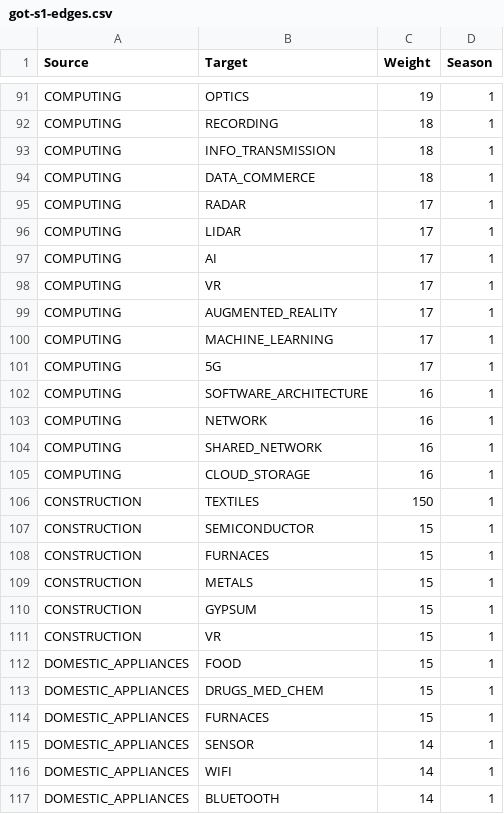
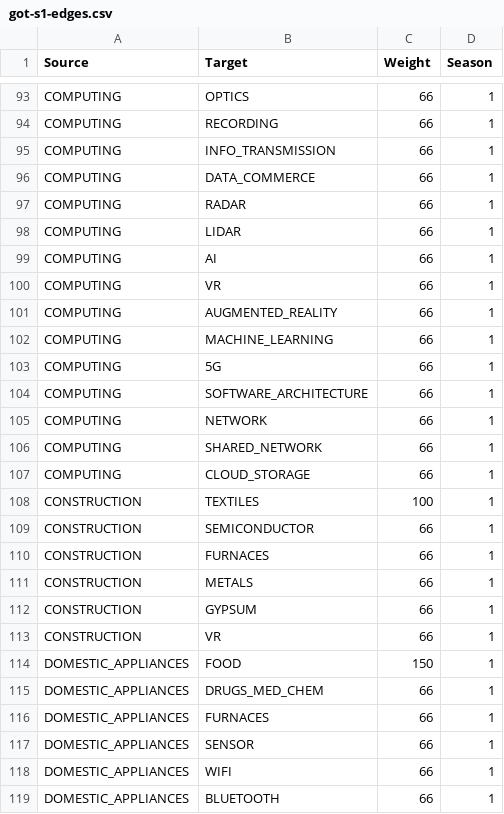
Before and after one commit to diwakaran1dan/webapp, a CSV file: got-s1-edges.csv, drawn as a sheet; only a part is shown, gaps mark what is left out; addresses are those after the commit; the diff covers the shown part only; the diff names each change by its address in the sheet, - before the commit and + after, or states it on an @@ line.

```diff
--- a/got-s1-edges.csv
+++ b/got-s1-edges.csv
-C93 (Weight): 19
+C93 (Weight): 66
-C94:C96 (Weight): 18
+C94:C96 (Weight): 66
-C97:C103 (Weight): 17
+C97:C103 (Weight): 66
-C104:C107 (Weight): 16
+C104:C107 (Weight): 66
-C108 (Weight): 150
+C108 (Weight): 100
-C109:C113 (Weight): 15
+C109:C113 (Weight): 66
-C114 (Weight): 15
+C114 (Weight): 150
-C115:C116 (Weight): 15
+C115:C116 (Weight): 66
-C117:C119 (Weight): 14
+C117:C119 (Weight): 66
```
Also changed, not shown: 2 added rows and 97 edited cells elsewhere in this file.
